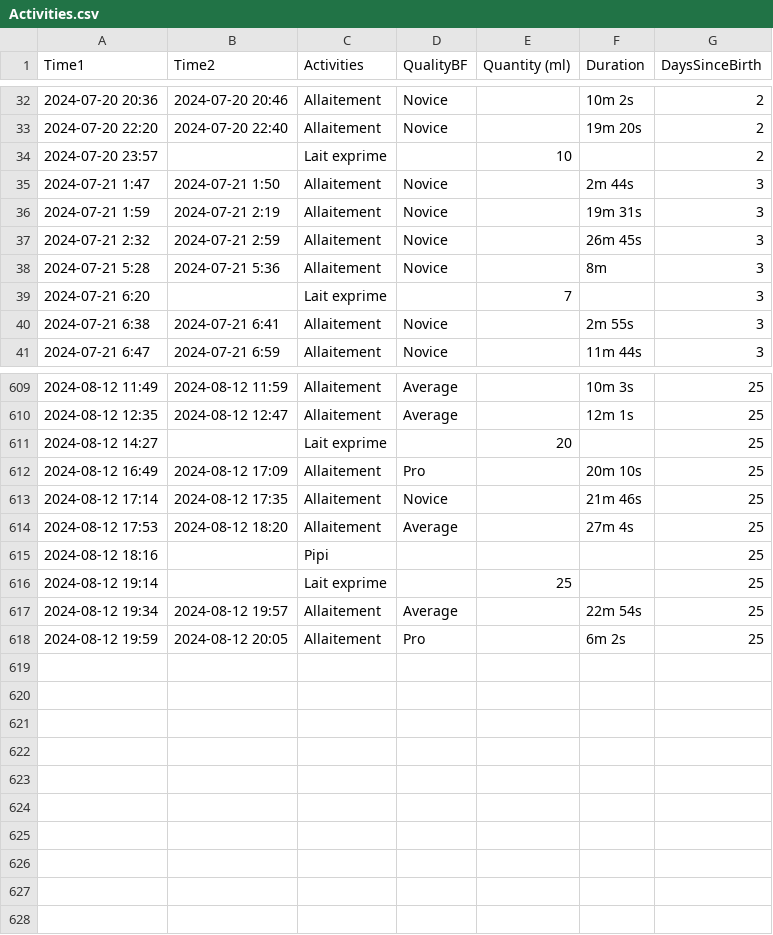
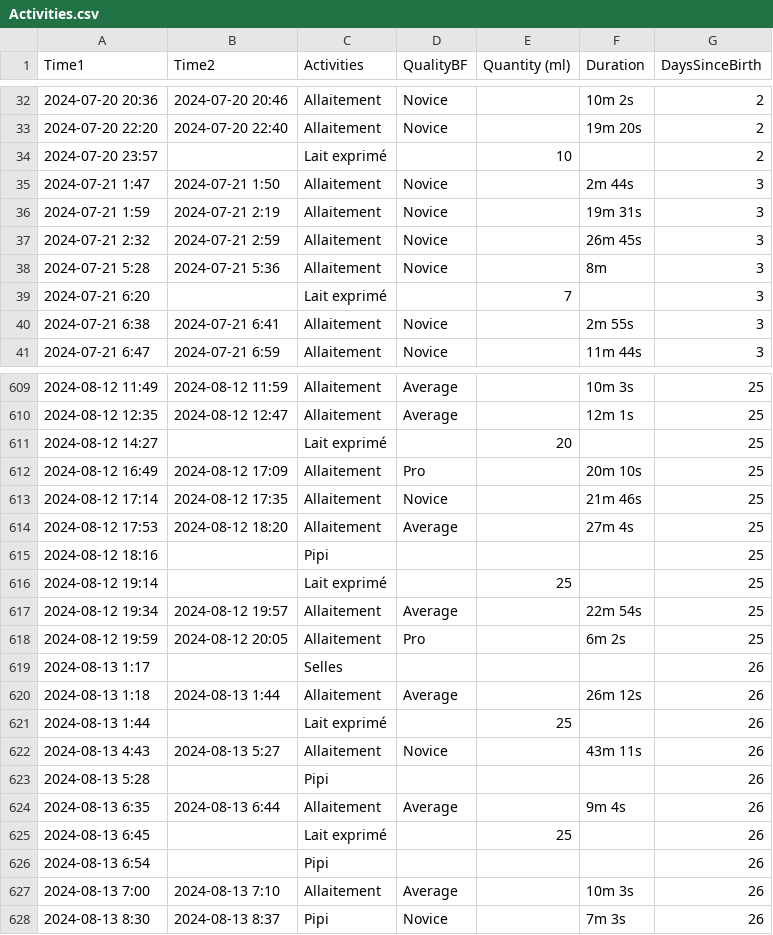
Before and after one commit to jstonge/baby-log, a CSV file: docs/Activities.csv, drawn as a sheet; only a part is shown, gaps mark what is left out; the diff covers the shown part only.

Commit message:
Update Activities.csv

```diff
--- a/docs/Activities.csv
+++ b/docs/Activities.csv
@@ -33,3 +33,3 @@ Time1,Time2,Activities,QualityBF,Quantity (ml),Duration,DaysSinceBirth
 2024-07-20 22:20,2024-07-20 22:40,Allaitement,Novice,,19m 20s,2
-2024-07-20 23:57,,Lait exprime,,10,,2
+2024-07-20 23:57,,Lait exprimé,,10,,2
 2024-07-21 1:47,2024-07-21 1:50,Allaitement,Novice,,2m 44s,3
@@ -38,3 +38,3 @@ Time1,Time2,Activities,QualityBF,Quantity (ml),Duration,DaysSinceBirth
 2024-07-21 5:28,2024-07-21 5:36,Allaitement,Novice,,8m,3
-2024-07-21 6:20,,Lait exprime,,7,,3
+2024-07-21 6:20,,Lait exprimé,,7,,3
 2024-07-21 6:38,2024-07-21 6:41,Allaitement,Novice,,2m 55s,3
@@ -610,3 +610,3 @@ Time1,Time2,Activities,QualityBF,Quantity (ml),Duration,DaysSinceBirth
 2024-08-12 12:35,2024-08-12 12:47,Allaitement,Average,,12m 1s,25
-2024-08-12 14:27,,Lait exprime,,20,,25
+2024-08-12 14:27,,Lait exprimé,,20,,25
 2024-08-12 16:49,2024-08-12 17:09,Allaitement,Pro,,20m 10s,25
@@ -615,4 +615,14 @@ Time1,Time2,Activities,QualityBF,Quantity (ml),Duration,DaysSinceBirth
 2024-08-12 18:16,,Pipi,,,,25
-2024-08-12 19:14,,Lait exprime,,25,,25
+2024-08-12 19:14,,Lait exprimé,,25,,25
 2024-08-12 19:34,2024-08-12 19:57,Allaitement,Average,,22m 54s,25
 2024-08-12 19:59,2024-08-12 20:05,Allaitement,Pro,,6m 2s,25
+2024-08-13 1:17,,Selles,,,,26
+2024-08-13 1:18,2024-08-13 1:44,Allaitement,Average,,26m 12s,26
+2024-08-13 1:44,,Lait exprimé,,25,,26
+2024-08-13 4:43,2024-08-13 5:27,Allaitement,Novice,,43m 11s,26
+2024-08-13 5:28,,Pipi,,,,26
+2024-08-13 6:35,2024-08-13 6:44,Allaitement,Average,,9m 4s,26
+2024-08-13 6:45,,Lait exprimé,,25,,26
+2024-08-13 6:54,,Pipi,,,,26
+2024-08-13 7:00,2024-08-13 7:10,Allaitement,Average,,10m 3s,26
+2024-08-13 8:30,2024-08-13 8:37,Pipi,Novice,,7m 3s,26
```
Also changed, not shown: 132 edited cells elsewhere in this file.
